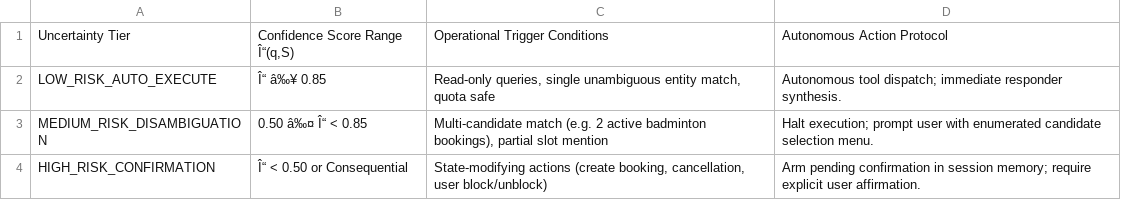
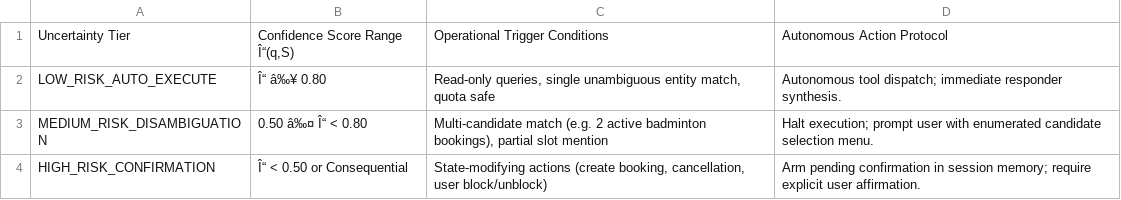
Before and after one commit to divyanidenge/Sports-ERP-AI-Agent-Advanced, a CSV file: research_paper/tables/table4_uncertainty.csv, drawn as a sheet.

```diff
--- a/research_paper/tables/table4_uncertainty.csv
+++ b/research_paper/tables/table4_uncertainty.csv
@@ -1,4 +1,4 @@
 Uncertainty Tier,"Confidence Score Range Î“(q,S)",Operational Trigger Conditions,Autonomous Action Protocol
-LOW_RISK_AUTO_EXECUTE,Î“ â‰¥ 0.85,"Read-only queries, single unambiguous entity match, quota safe",Autonomous tool dispatch; immediate responder synthesis.
-MEDIUM_RISK_DISAMBIGUATION,0.50 â‰¤ Î“ < 0.85,"Multi-candidate match (e.g. 2 active badminton bookings), partial slot mention",Halt execution; prompt user with enumerated candidate selection menu.
+LOW_RISK_AUTO_EXECUTE,Î“ â‰¥ 0.80,"Read-only queries, single unambiguous entity match, quota safe",Autonomous tool dispatch; immediate responder synthesis.
+MEDIUM_RISK_DISAMBIGUATION,0.50 â‰¤ Î“ < 0.80,"Multi-candidate match (e.g. 2 active badminton bookings), partial slot mention",Halt execution; prompt user with enumerated candidate selection menu.
 HIGH_RISK_CONFIRMATION,Î“ < 0.50 or Consequential,"State-modifying actions (create booking, cancellation, user block/unblock)",Arm pending confirmation in session memory; require explicit user affirmation.
```
Also changed, not shown: 14 other files.
